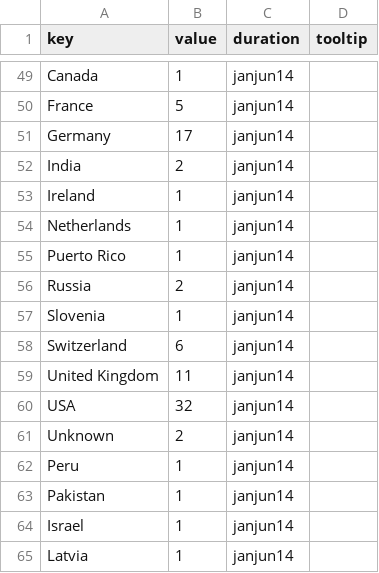
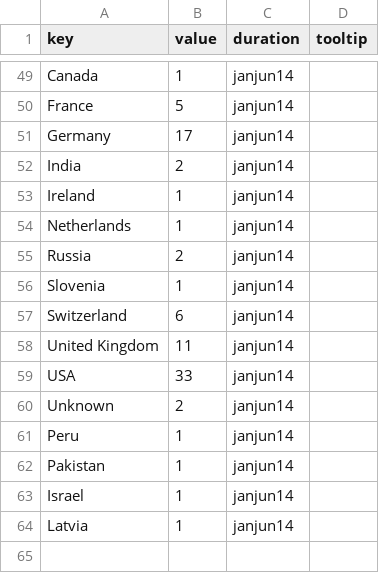
Before and after one commit to wikimedia/wikimedia-TransparencyReport, a CSV file: source/data/where_from.csv, drawn as a sheet; only a part is shown, gaps mark what is left out.

```diff
--- a/source/data/where_from.csv
+++ b/source/data/where_from.csv
@@ -54,3 +54,2 @@ Ireland,1,janjun14
 Netherlands,1,janjun14
-Puerto Rico,1,janjun14
 Russia,2,janjun14
@@ -59,3 +58,3 @@ Switzerland,6,janjun14
 United Kingdom,11,janjun14
-USA,32,janjun14
+USA,33,janjun14
 Unknown,2,janjun14
```
Also changed, not shown: source/data/sum.csv.
